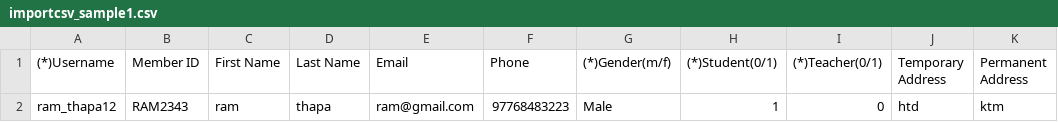
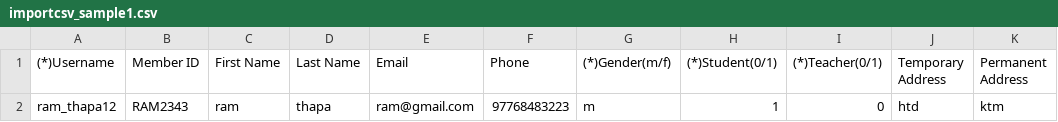
Before and after one commit to SushantGautam/LMS1.0, a CSV file: WebApp/static/importcsv_sample1.csv, drawn as a sheet; only a part is shown; the diff names each change by its address in the sheet, - before the commit and + after, or states it on an @@ line.

Commit message:
member value changed in sample file

```diff
--- a/WebApp/static/importcsv_sample1.csv
+++ b/WebApp/static/importcsv_sample1.csv
-G2 ((*)Gender(m/f)): Male
+G2 ((*)Gender(m/f)): m
```
